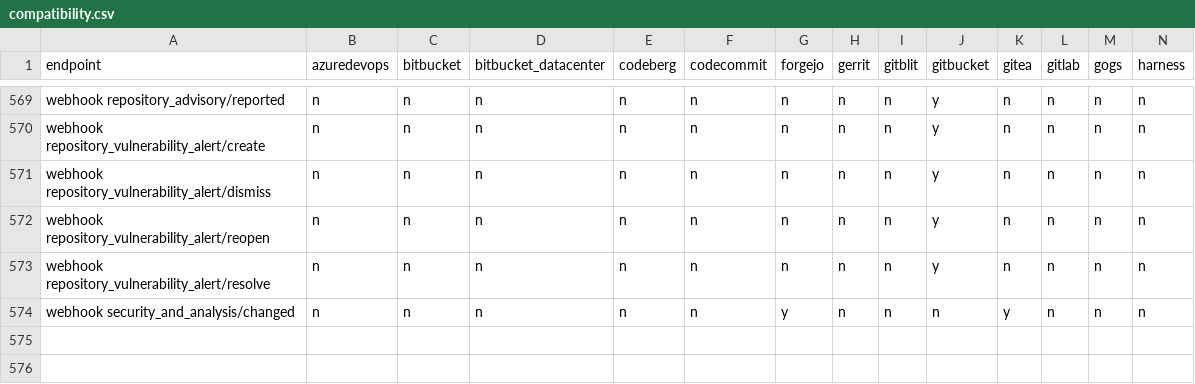
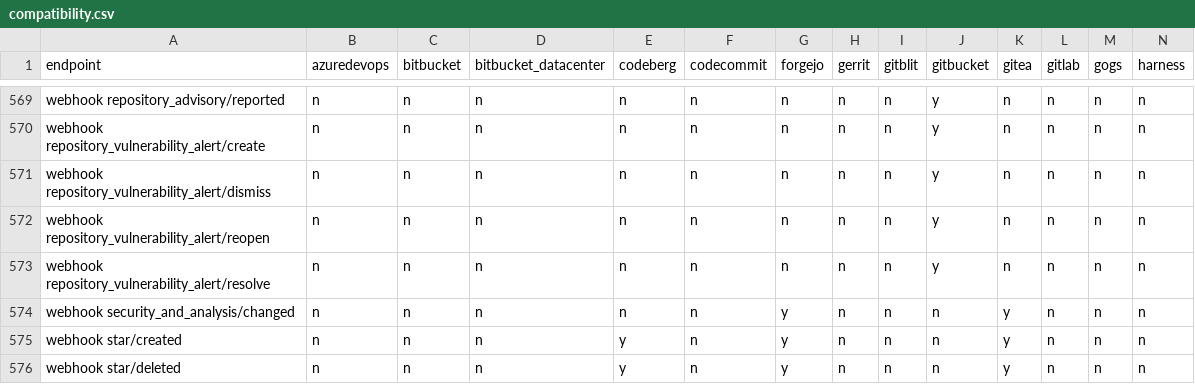
Before and after one commit to rhencke/confusio, a CSV file: site/compatibility.csv, drawn as a sheet; only a part is shown, gaps mark what is left out; rows hold the shown columns only; the diff names each change by its address in the sheet, - before the commit and + after, or states it on an @@ line.

Commit message:
Add star webhook event mapping (Gitea/Forgejo/Codeberg)
Maps Gitea's native `star` event (action: created/deleted) to the
GitHub star event shape.  Forgejo and Codeberg inherit via the gitea
family dofile chain.  Gogs and NotaBug are marked `n` — they share
the handler code but don't emit star webhooks in practice.

Adds fixture (star-created.json base + star-deleted.json via VARIANTS),
inbound + delivery hurl tests, catalog rows, and CSV coverage rows.

```diff
--- a/site/compatibility.csv
+++ b/site/compatibility.csv
+row 575: webhook star/created | n | n | n | y | n | y | n | n | n | y | n | n | n
+row 576: webhook star/deleted | n | n | n | y | n | y | n | n | n | y | n | n | n
```
Also changed, not shown: 7 other files.
